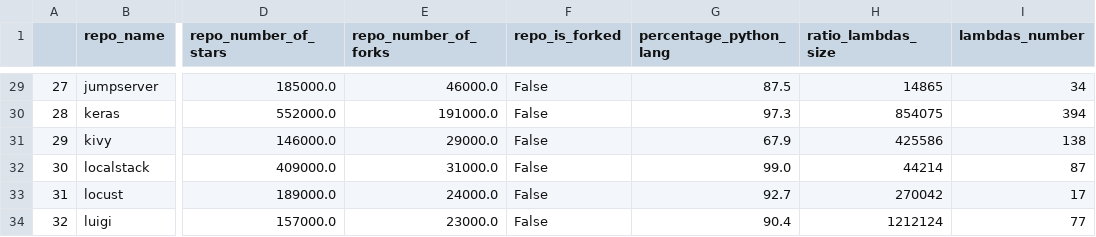
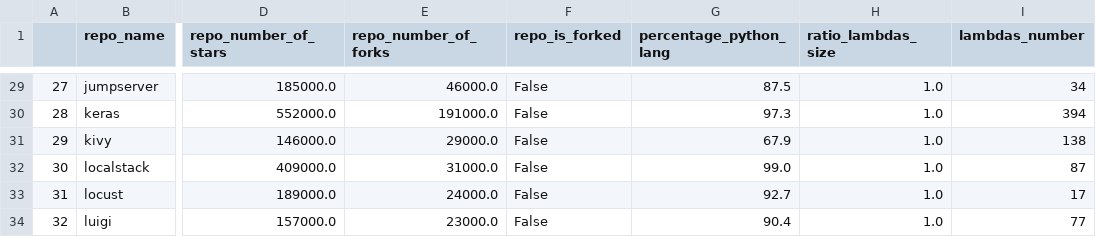
Before and after one commit to RANG1991/ResearchMethodsProjectHuji, a CSV file: df_repo_props_with_lambda_stat.csv, drawn as a sheet; only a part is shown, gaps mark what is left out; the diff covers the shown part only; the diff names each change by its address in the sheet, - before the commit and + after, or states it on an @@ line.

Commit message:
adding CDF of ratio between the number of lambdas and number of lines of code

```diff
--- a/df_repo_props_with_lambda_stat.csv
+++ b/df_repo_props_with_lambda_stat.csv
-H29 (ratio_lambdas_size): 14865
+H29 (ratio_lambdas_size): 1.0
-H30 (ratio_lambdas_size): 854075
+H30 (ratio_lambdas_size): 1.0
-H31 (ratio_lambdas_size): 425586
+H31 (ratio_lambdas_size): 1.0
-H32 (ratio_lambdas_size): 44214
+H32 (ratio_lambdas_size): 1.0
-H33 (ratio_lambdas_size): 270042
+H33 (ratio_lambdas_size): 1.0
-H34 (ratio_lambdas_size): 1212124
+H34 (ratio_lambdas_size): 1.0
```
Also changed, not shown: 27 edited cells elsewhere in this file, 1 other file.
